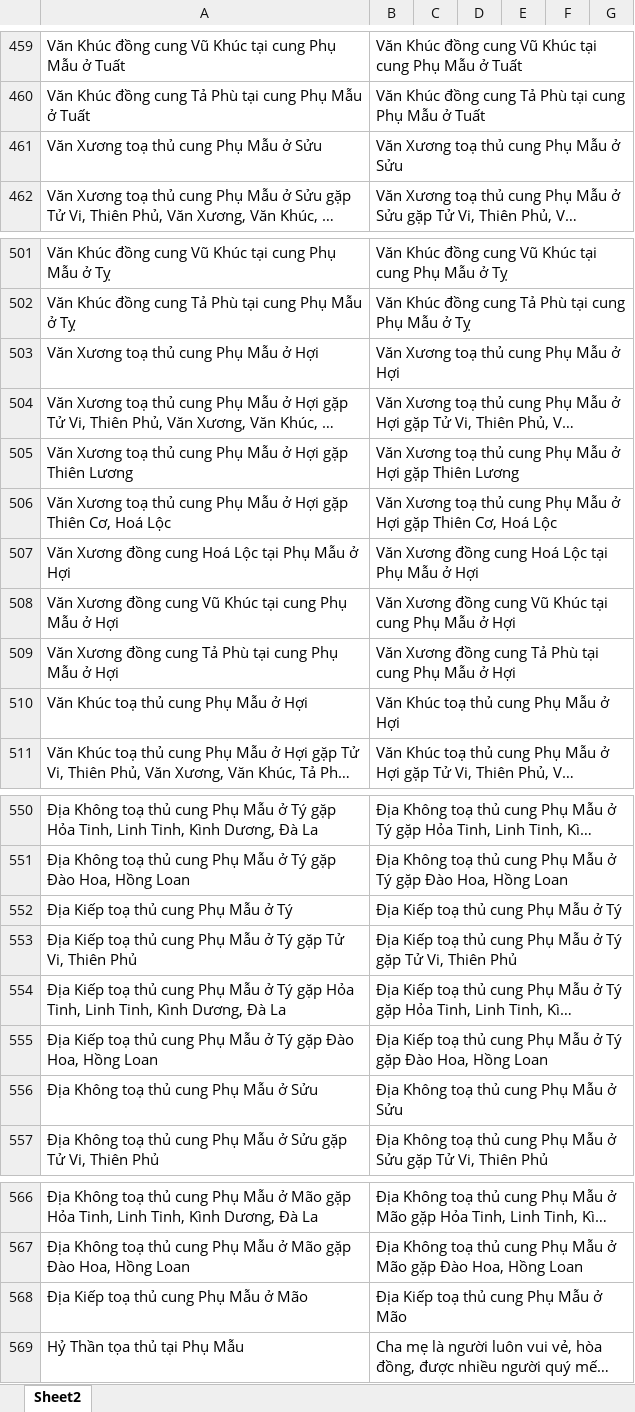
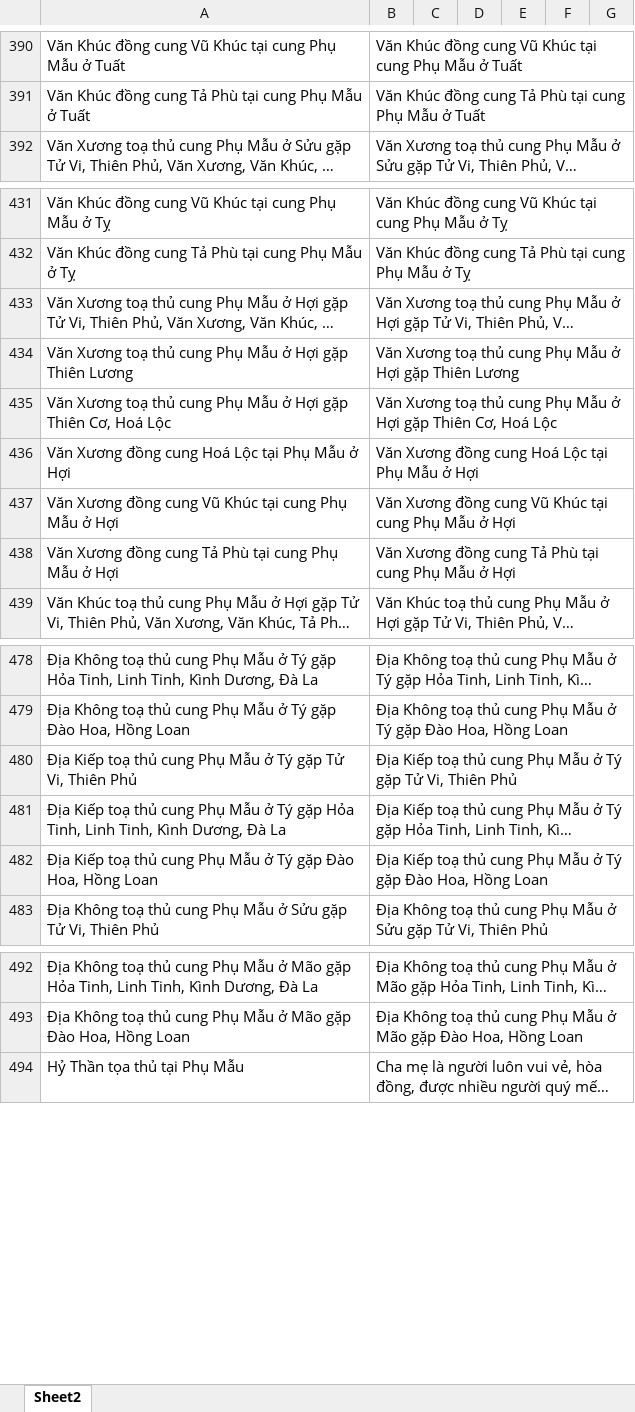
Before and after one commit to Donniehieu/LuanGiaiTuViBacPhai, an Excel workbook: LuanPhuMau.xlsx, sheet Sheet2, drawn as a sheet; only a part is shown, gaps mark what is left out; long unchanged cells end in …; values as stored, in another font and other column widths than the file's, no borders; conditional formats not drawn; the diff covers the shown part only; the diff names each change by its address in the sheet, - before the commit and + after, or states it on an @@ line.

```diff
--- a/LuanPhuMau.xlsx (sheet Sheet2)
+++ b/LuanPhuMau.xlsx (sheet Sheet2)
-row 461: Văn Xương toạ thủ cung Phụ Mẫu ở Sửu | Văn Xương toạ thủ cung Phụ Mẫu ở Sửu
-row 503: Văn Xương toạ thủ cung Phụ Mẫu ở Hợi | Văn Xương toạ thủ cung Phụ Mẫu ở Hợi
-row 510: Văn Khúc toạ thủ cung Phụ Mẫu ở Hợi | Văn Khúc toạ thủ cung Phụ Mẫu ở Hợi
-row 552: Địa Kiếp toạ thủ cung Phụ Mẫu ở Tý | Địa Kiếp toạ thủ cung Phụ Mẫu ở Tý
-row 556: Địa Không toạ thủ cung Phụ Mẫu ở Sửu | Địa Không toạ thủ cung Phụ Mẫu ở Sửu
-row 568: Địa Kiếp toạ thủ cung Phụ Mẫu ở Mão | Địa Kiếp toạ thủ cung Phụ Mẫu ở Mão
```
Also changed, not shown: 69 removed rows elsewhere in this sheet.
